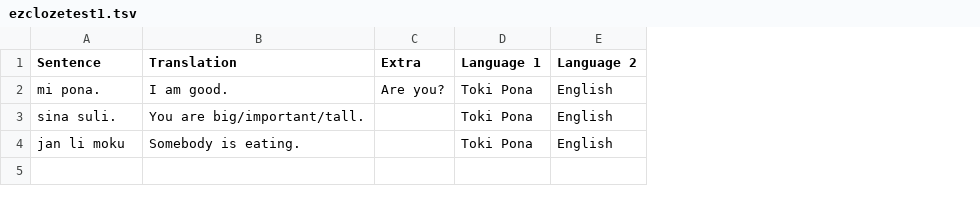
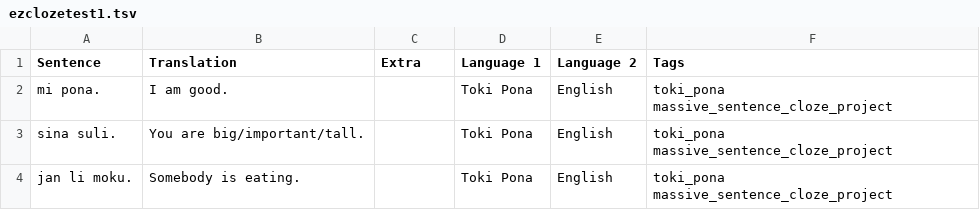
Before and after one commit to cdrch/ezcloze, a TSV file: ezclozetest1.tsv, drawn as a sheet; the diff names each change by its address in the sheet, - before the commit and + after, or states it on an @@ line.

Commit message:
Test: Update test file

```diff
--- a/ezclozetest1.tsv
+++ b/ezclozetest1.tsv
+column F (Tags), rows 2-4: all toki_pona massive_sentence_cloze_project
-C2 (Extra): Are you?
+C2 (Extra): (empty)
-A4 (Sentence): jan li moku
+A4 (Sentence): jan li moku.
```
